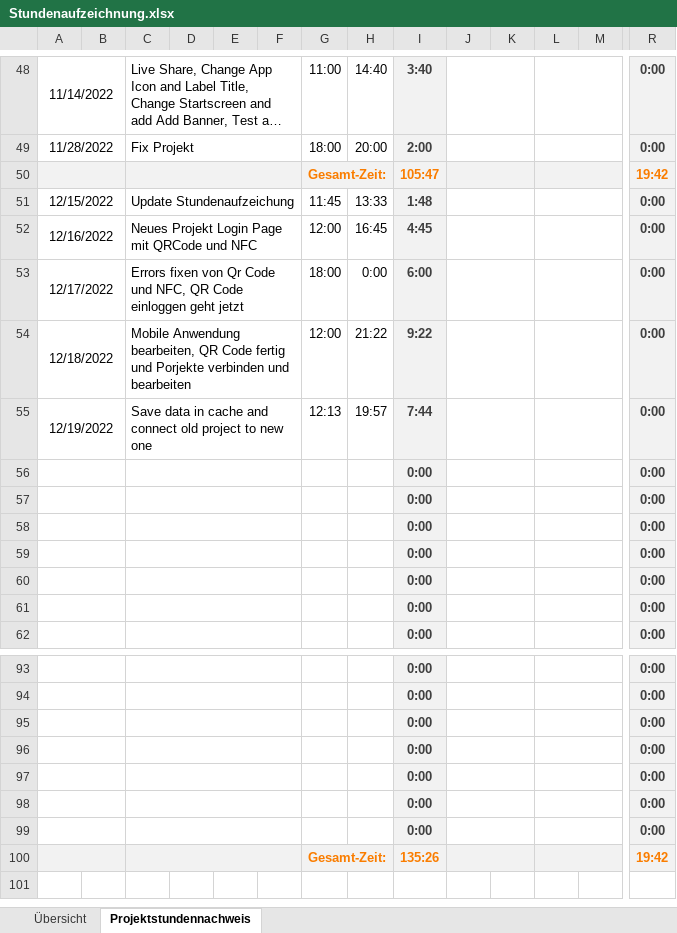
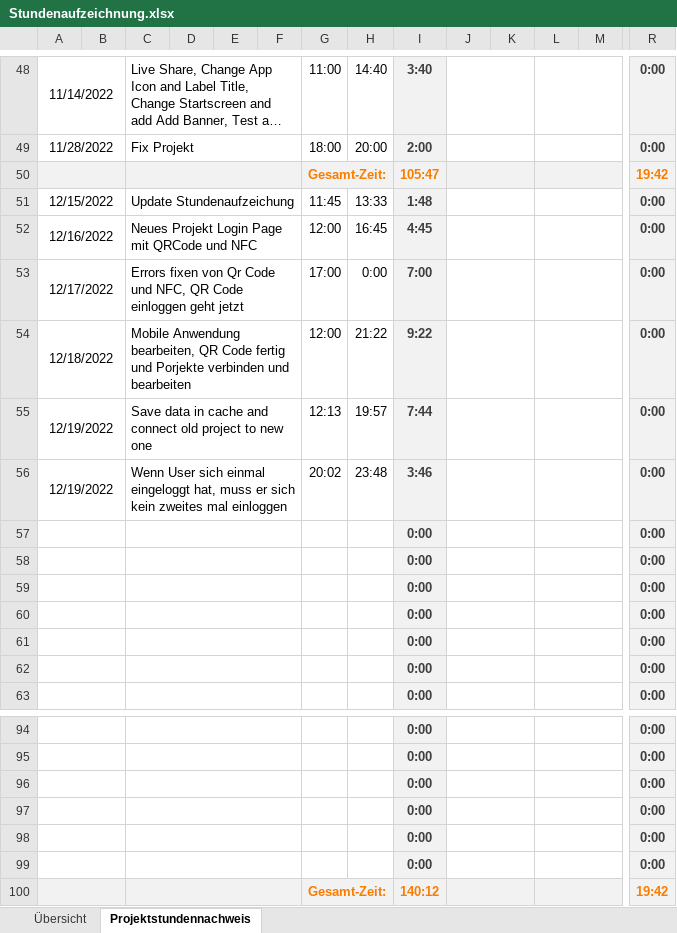
Before and after one commit to SonToni/AberGymMobile, an Excel workbook: Dokumente/Stundenaufzeichnung.xlsx, sheet Projektstundennachweis, drawn as a sheet; only a part is shown, gaps mark what is left out; long unchanged cells end in …; values as stored, in another font and other column widths than the file's, no borders; removed rows and columns are numbered as before the commit, all else as after; rows hold the shown columns only; the diff names each change by its address in the sheet, - before the commit and + after, or states it on an @@ line.

```diff
--- a/Dokumente/Stundenaufzeichnung.xlsx (sheet Projektstundennachweis)
+++ b/Dokumente/Stundenaufzeichnung.xlsx (sheet Projektstundennachweis)
-G53: 18:00
+G53: 17:00
-I53: 6:00
+I53: 7:00
+row 56: 12/19/2022 |  | Wenn User sich einmal eingeloggt hat, muss er sich kein zweites mal einloggen |  |  |  | 20:02 | 23:48 | 3:46 |  |  |  |  | 0:00
-row 99:  |  |  |  |  |  |  |  | 0:00 |  |  |  |  | 0:00
-I100: 135:26
+I100: 140:12
```
Also changed, not shown: sheet Übersicht, formulas that keep their value, 9 other files.
